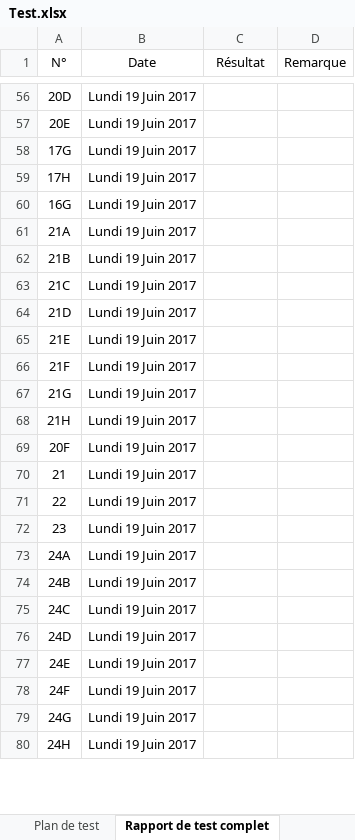
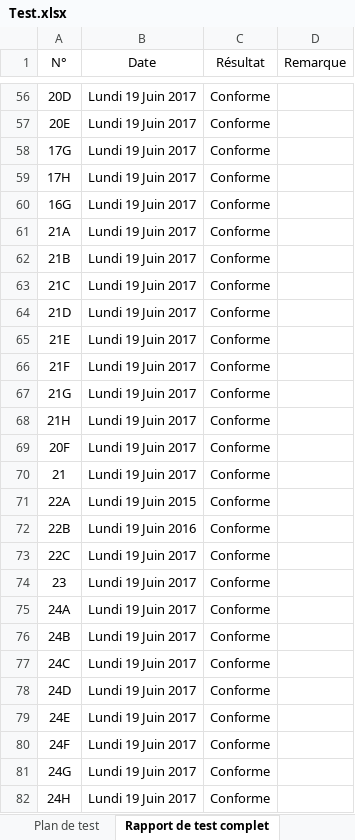
Before and after one commit to serenasdk/sadekTPI, an Excel workbook: Documentation/Test.xlsx, sheet Rapport de test complet, drawn as a sheet; only a part is shown, gaps mark what is left out; values as stored, in another font and other column widths than the file's, no borders; removed rows and columns are numbered as before the commit, all else as after; the diff covers the shown part only; the diff names each change by its address in the sheet, - before the commit and + after, or states it on an @@ line.

Commit message:
Bug réglé : le rapport de test est full Positif

```diff
--- a/Documentation/Test.xlsx (sheet Rapport de test complet)
+++ b/Documentation/Test.xlsx (sheet Rapport de test complet)
-C56:C70 (Résultat): (empty)
+C56:C70 (Résultat): Conforme
-row 71: 22 | Lundi 19 Juin 2017
+row 71: 22A | Lundi 19 Juin 2015 | Conforme
+row 72: 22B | Lundi 19 Juin 2016 | Conforme
+row 73: 22C | Lundi 19 Juin 2017 | Conforme
-C74:C82 (Résultat): (empty)
+C74:C82 (Résultat): Conforme
```
Also changed, not shown: 34 edited cells elsewhere in this sheet, sheet Plan de test, sheet Rapport de test restreint, 9 other files.
